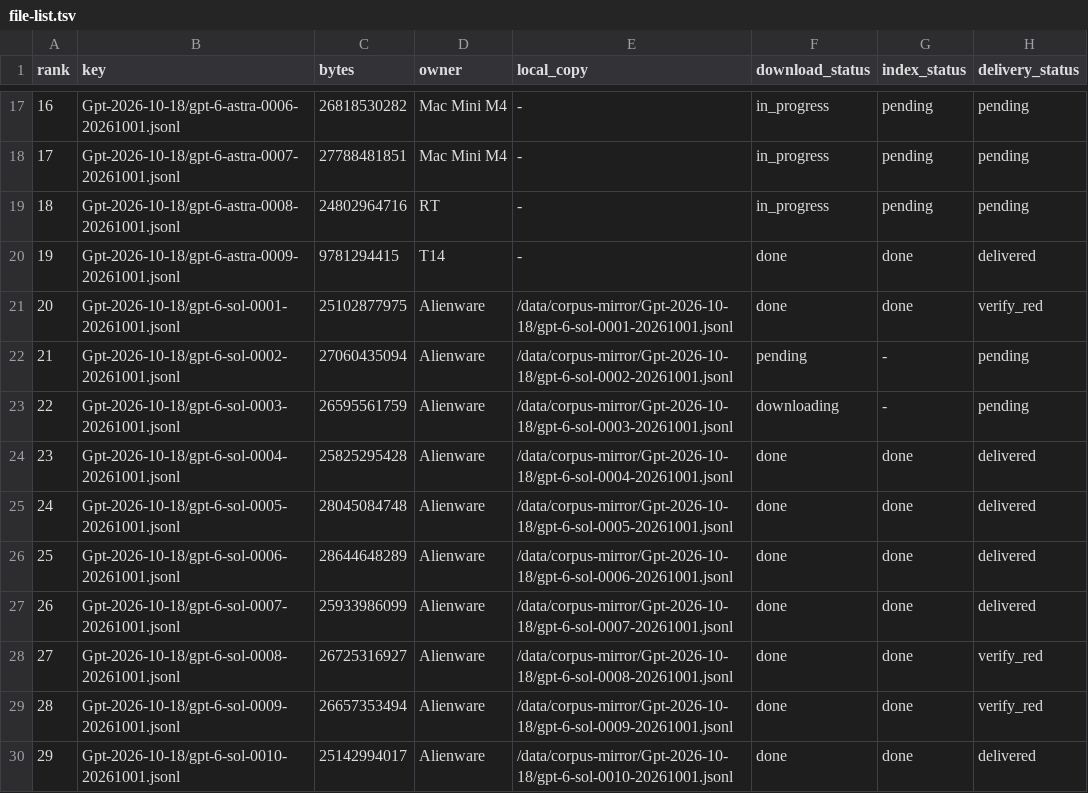
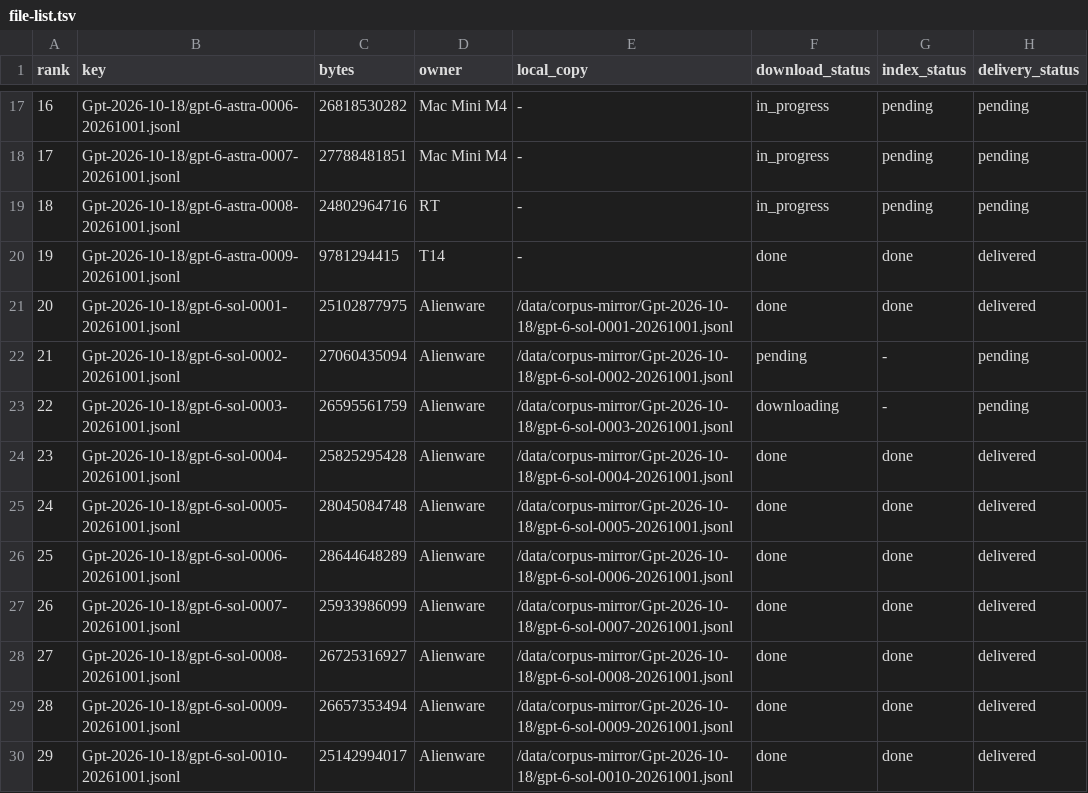
Before and after one commit to i94m/buckethub, a TSV file: ops/file-registry/file-list.tsv, drawn as a sheet; only a part is shown, gaps mark what is left out.

Commit message:
ops/file-registry: 9/9 accept ok (accept da09bf2 re-verify for 20/27/28)
Co-authored-by: multica-agent <github@multica.ai>

```diff
--- a/ops/file-registry/file-list.tsv
+++ b/ops/file-registry/file-list.tsv
@@ -20,3 +20,3 @@ rank	key	bytes	owner	local_copy	download_status	index_status	delivery_status
 19	Gpt-2026-10-18/gpt-6-astra-0009-20261001.jsonl	9781294415	T14	-	done	done	delivered
-20	Gpt-2026-10-18/gpt-6-sol-0001-20261001.jsonl	25102877975	Alienware	/data/corpus-mirror/Gpt-2026-10-18/gpt-6-sol-0001-20261001.jsonl	done	done	verify_red
+20	Gpt-2026-10-18/gpt-6-sol-0001-20261001.jsonl	25102877975	Alienware	/data/corpus-mirror/Gpt-2026-10-18/gpt-6-sol-0001-20261001.jsonl	done	done	delivered
 21	Gpt-2026-10-18/gpt-6-sol-0002-20261001.jsonl	27060435094	Alienware	/data/corpus-mirror/Gpt-2026-10-18/gpt-6-sol-0002-20261001.jsonl	pending	-	pending
@@ -27,4 +27,4 @@ rank	key	bytes	owner	local_copy	download_status	index_status	delivery_status
 26	Gpt-2026-10-18/gpt-6-sol-0007-20261001.jsonl	25933986099	Alienware	/data/corpus-mirror/Gpt-2026-10-18/gpt-6-sol-0007-20261001.jsonl	done	done	delivered
-27	Gpt-2026-10-18/gpt-6-sol-0008-20261001.jsonl	26725316927	Alienware	/data/corpus-mirror/Gpt-2026-10-18/gpt-6-sol-0008-20261001.jsonl	done	done	verify_red
-28	Gpt-2026-10-18/gpt-6-sol-0009-20261001.jsonl	26657353494	Alienware	/data/corpus-mirror/Gpt-2026-10-18/gpt-6-sol-0009-20261001.jsonl	done	done	verify_red
+27	Gpt-2026-10-18/gpt-6-sol-0008-20261001.jsonl	26725316927	Alienware	/data/corpus-mirror/Gpt-2026-10-18/gpt-6-sol-0008-20261001.jsonl	done	done	delivered
+28	Gpt-2026-10-18/gpt-6-sol-0009-20261001.jsonl	26657353494	Alienware	/data/corpus-mirror/Gpt-2026-10-18/gpt-6-sol-0009-20261001.jsonl	done	done	delivered
 29	Gpt-2026-10-18/gpt-6-sol-0010-20261001.jsonl	25142994017	Alienware	/data/corpus-mirror/Gpt-2026-10-18/gpt-6-sol-0010-20261001.jsonl	done	done	delivered
```
Also changed, not shown: 1 other file.
